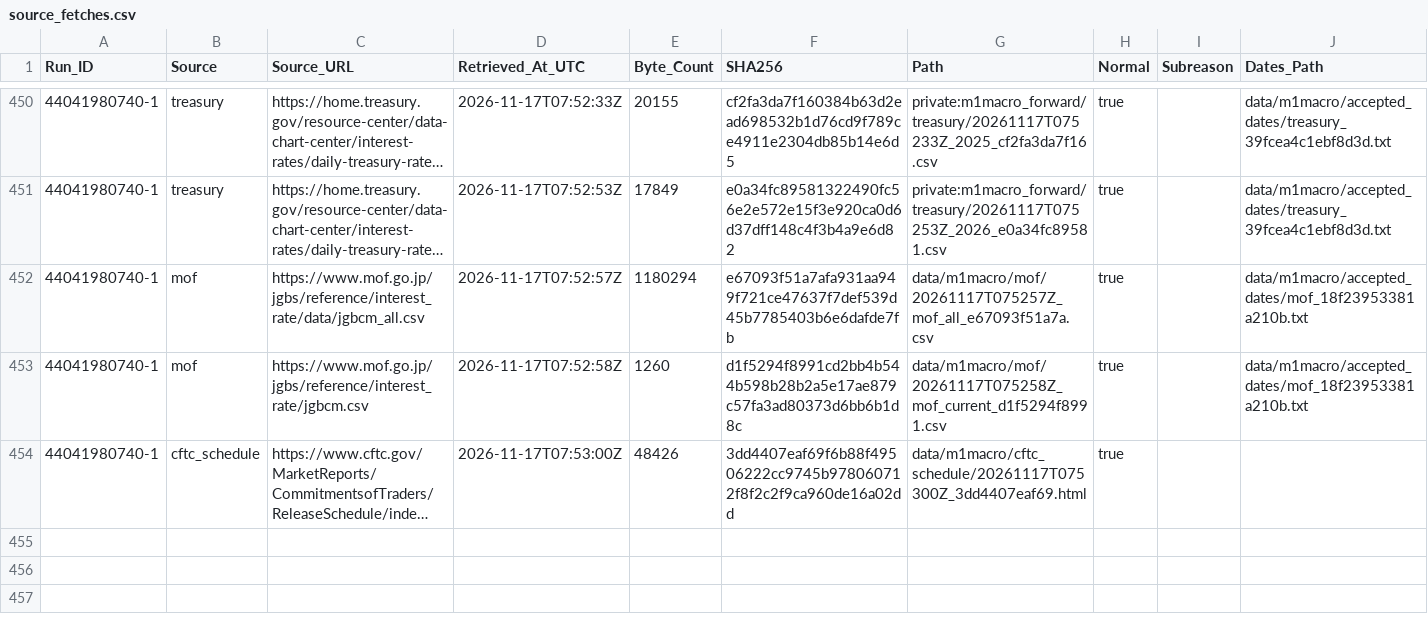
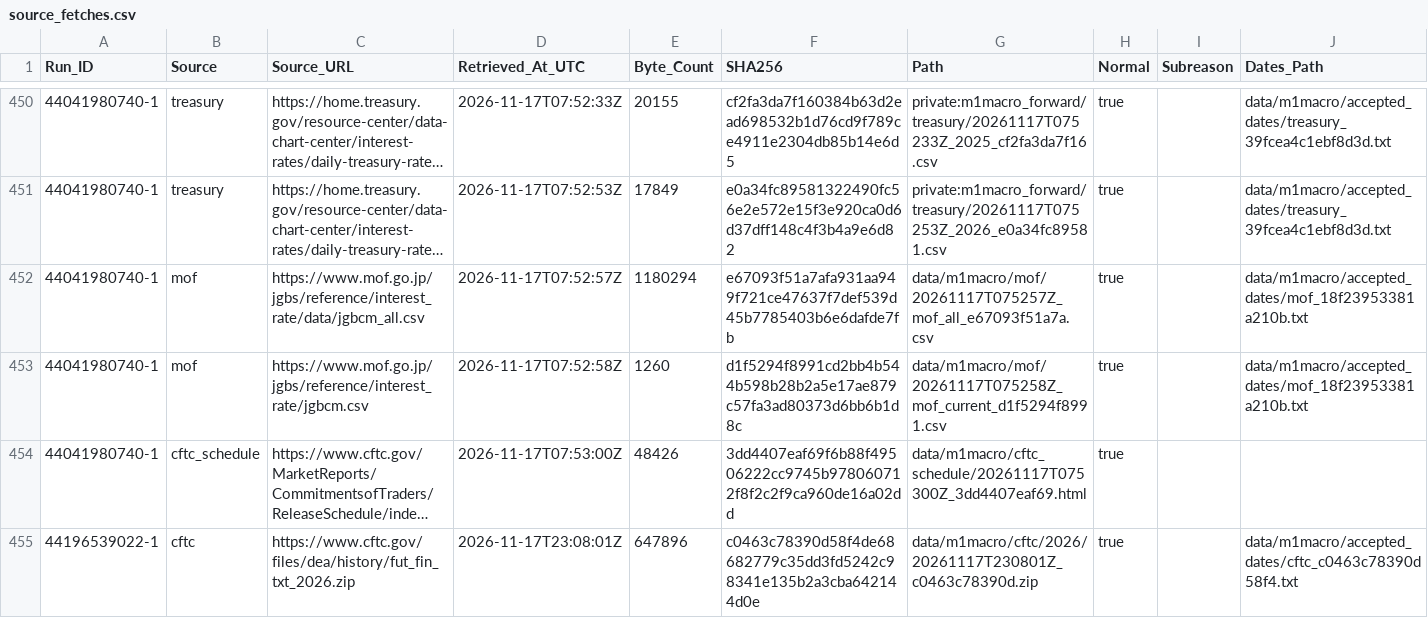
Before and after one commit to junsato1001-ops/-fx-forward-ledger, a CSV file: data/m1macro/source_fetches.csv, drawn as a sheet; only a part is shown, gaps mark what is left out; long unchanged cells end in …; the diff names each change by its address in the sheet, - before the commit and + after, or states it on an @@ line.

```diff
--- a/data/m1macro/source_fetches.csv
+++ b/data/m1macro/source_fetches.csv
+row 455: 44196539022-1 | cftc | https://www.cftc.gov/files/dea/history/fut_fin_txt_2026.zip | 2026-11-17T23:08:01Z | 647896 | c0463c78390d58f4de68682779c35dd3fd5242c98341e135b2a3cba642144d0e | data/m1macro/cftc/2026/20261117T230801Z_c0463c78390d.zip | true |  | data/m1macro/accepted_dates/cftc_c0463c78390d58f4.txt
```
Also changed, not shown: 1 other file.
